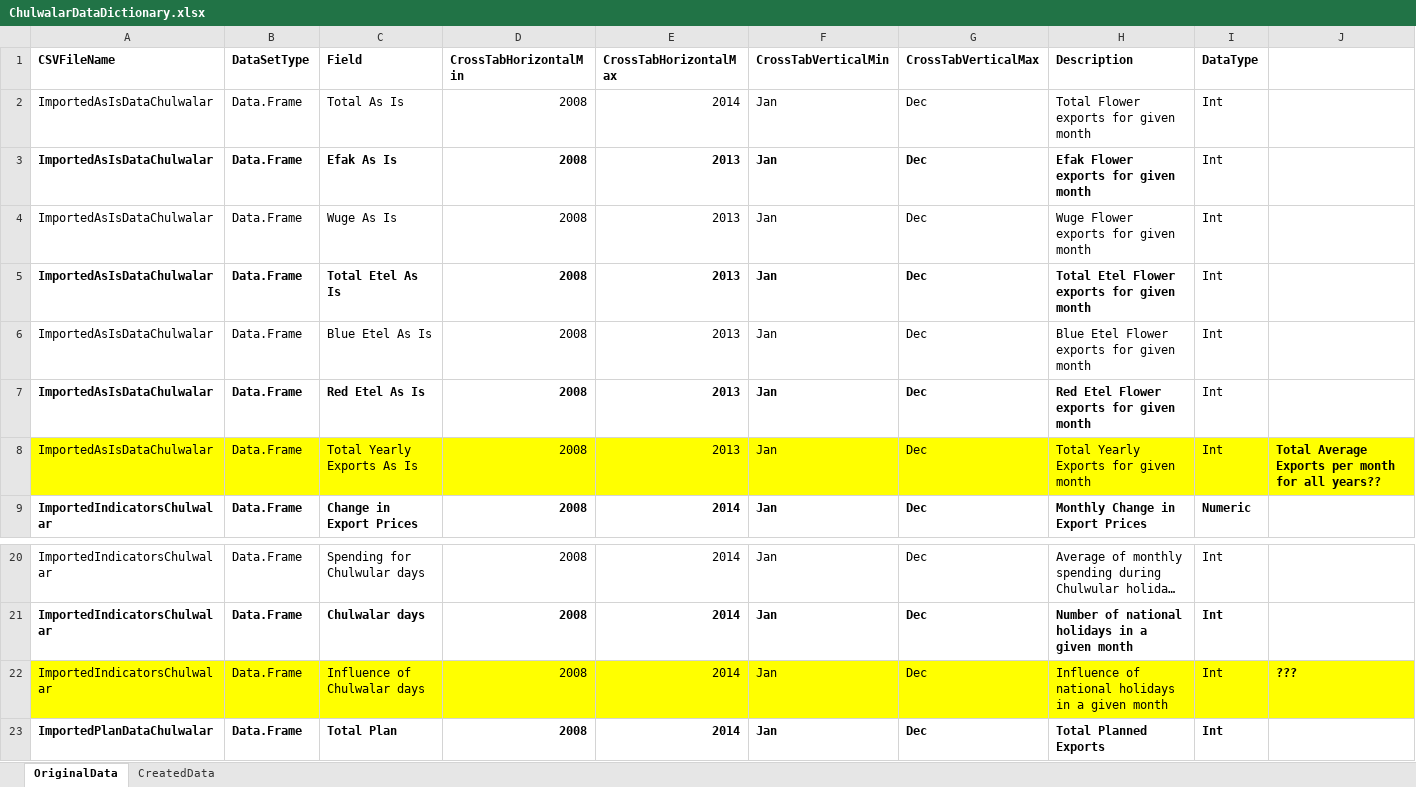
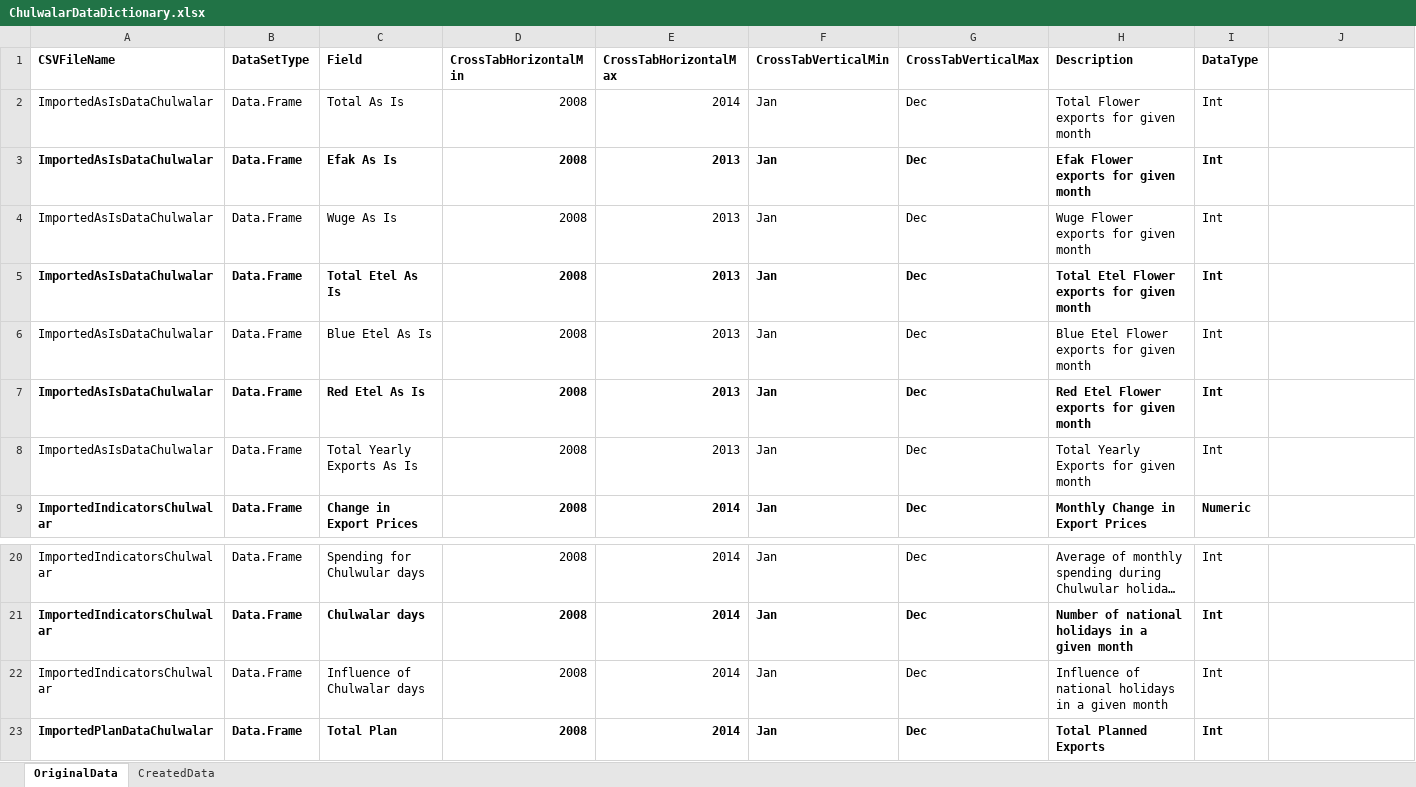
Before and after one commit to ScottSMUDS/ChulwalarCaseStudy, an Excel workbook: DataDictionary/ChulwalarDataDictionary.xlsx, sheet OriginalData, drawn as a sheet; only a part is shown, gaps mark what is left out; long unchanged cells end in …; values as stored, in another font and other column widths than the file's, no borders; the diff names each change by its address in the sheet, - before the commit and + after, or states it on an @@ line.

```diff
--- a/DataDictionary/ChulwalarDataDictionary.xlsx (sheet OriginalData)
+++ b/DataDictionary/ChulwalarDataDictionary.xlsx (sheet OriginalData)
-I3 bold: off
+I3 bold: on
-I5 bold: off
+I5 bold: on
-I7 bold: off
+I7 bold: on
-A8:J8 fill: #FFFF00
+A8:J8 fill: none
-J8: Total Average Exports per month for all years??
+J8: (empty)
-A22:J22 fill: #FFFF00
+A22:J22 fill: none
-J22: ???
+J22: (empty)
```
Also changed, not shown: sheet CreatedData.
